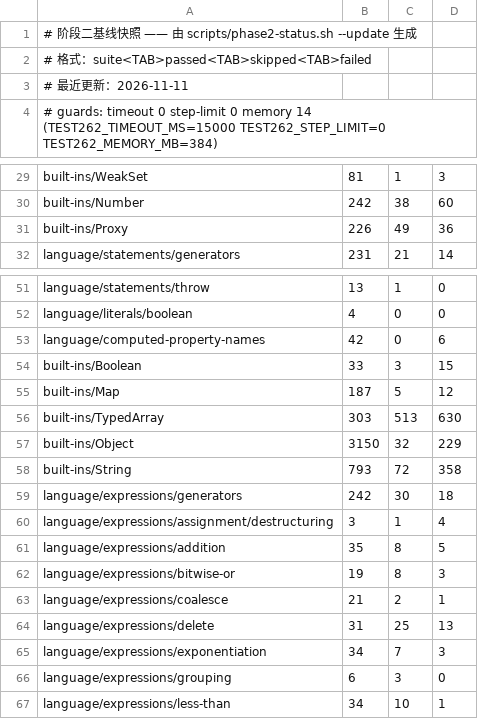
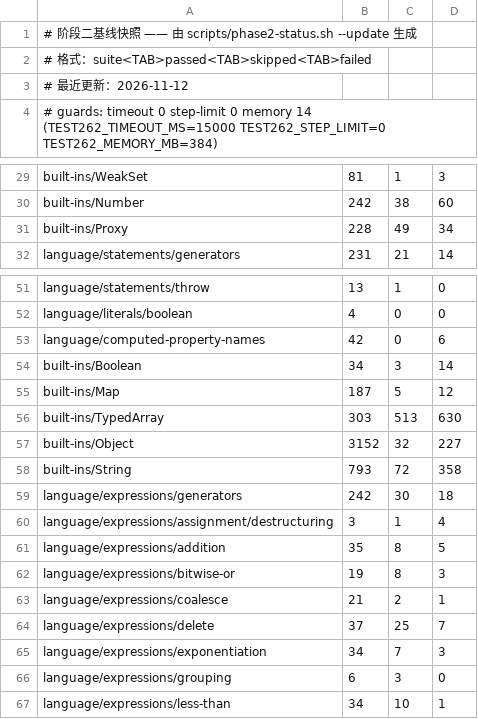
Before and after one commit to zzzdong/biujs, a TSV file: docs/phase2-status.tsv, drawn as a sheet; only a part is shown, gaps mark what is left out.

Commit message:
docs: 记 1B 第十三/十四片并刷新基线（85.34%）
- 第十三片：`NativeFunctionObject` 接入 `OrdinaryObject`（最后一个自带
  `PropertyTable` 的变体），`install_descriptors` 的字典模式理由，以及顺手修掉的
  只读位覆盖偏差。
- 第十四片：严格模式 `delete` 失败抛 TypeError（ES 12.5.4.1）。
- 基线 `docs/phase2-status.tsv` 刷新到 17,499 / 20,504 = 85.34%，
  README / PROJECT 的数字由 `scripts/doc-numbers.sh` 生成：

  提升 built-ins/Proxy 226→228、built-ins/Boolean 33→34、
  built-ins/Object 3150→3152、language/expressions/delete 31→37。

纯文档与快照，无代码改动。

```diff
--- a/docs/phase2-status.tsv
+++ b/docs/phase2-status.tsv
@@ -2,3 +2,3 @@
 # 格式：suite<TAB>passed<TAB>skipped<TAB>failed
-# 最近更新：2026-11-11
+# 最近更新：2026-11-12
 # guards: timeout 0 step-limit 0 memory 14 (TEST262_TIMEOUT_MS=15000 TEST262_STEP_LIMIT=0 TEST262_MEMORY_MB=384)
@@ -30,3 +30,3 @@ built-ins/WeakSet	81	1	3
 built-ins/Number	242	38	60
-built-ins/Proxy	226	49	36
+built-ins/Proxy	228	49	34
 language/statements/generators	231	21	14
@@ -53,6 +53,6 @@ language/literals/boolean	4	0	0
 language/computed-property-names	42	0	6
-built-ins/Boolean	33	3	15
+built-ins/Boolean	34	3	14
 built-ins/Map	187	5	12
 built-ins/TypedArray	303	513	630
-built-ins/Object	3150	32	229
+built-ins/Object	3152	32	227
 built-ins/String	793	72	358
@@ -63,3 +63,3 @@ language/expressions/bitwise-or	19	8	3
 language/expressions/coalesce	21	2	1
-language/expressions/delete	31	25	13
+language/expressions/delete	37	25	7
 language/expressions/exponentiation	34	7	3
```
Also changed, not shown: 3 other files.
